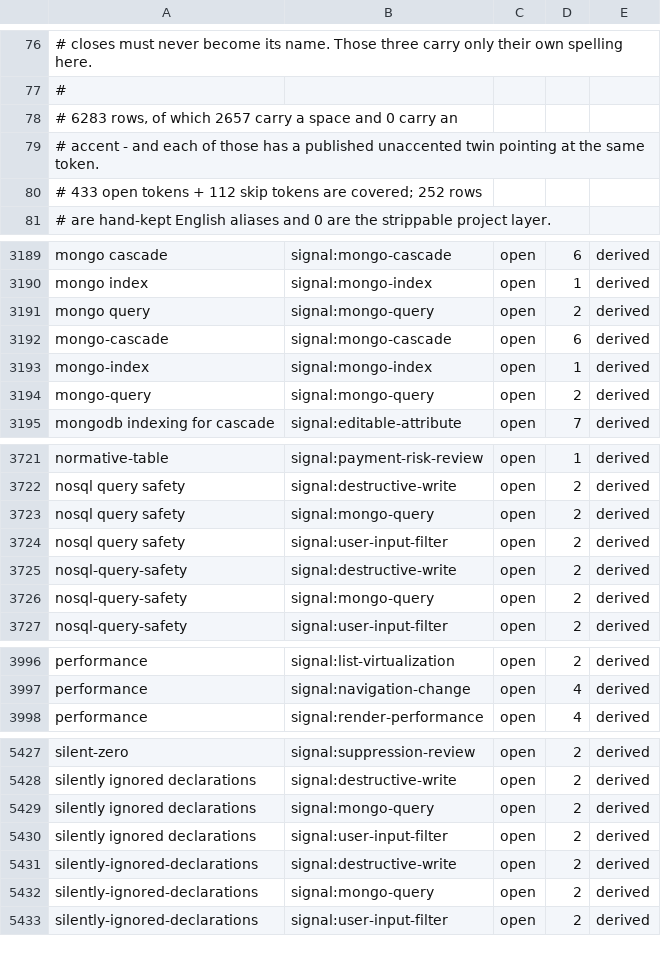
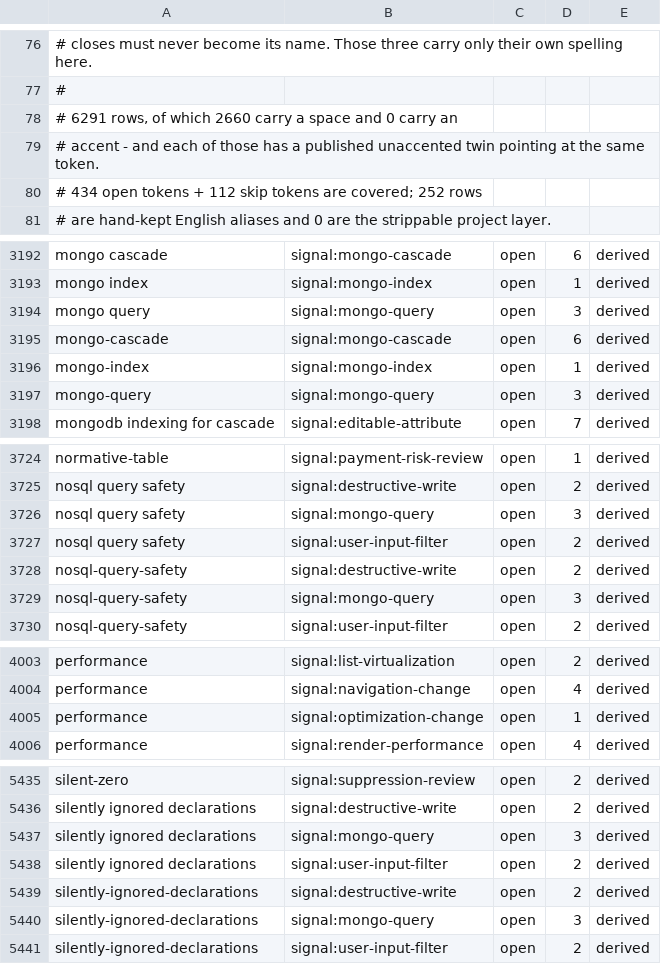
Before and after one commit to eftalileri/standards-kit, a TSV file: routing-synonyms.tsv, drawn as a sheet; only a part is shown, gaps mark what is left out; the diff covers the shown part only.

```diff
--- a/routing-synonyms.tsv
+++ b/routing-synonyms.tsv
@@ -77,5 +77,5 @@
 #
-# 6283 rows, of which 2657 carry a space and 0 carry an
+# 6291 rows, of which 2660 carry a space and 0 carry an
 # accent - and each of those has a published unaccented twin pointing at the same token.
-# 433 open tokens + 112 skip tokens are covered; 252 rows
+# 434 open tokens + 112 skip tokens are covered; 252 rows
 # are hand-kept English aliases and 0 are the strippable project layer.
@@ -3190,6 +3193,6 @@ mongo cascade	signal:mongo-cascade	open	6	derived
 mongo index	signal:mongo-index	open	1	derived
-mongo query	signal:mongo-query	open	2	derived
+mongo query	signal:mongo-query	open	3	derived
 mongo-cascade	signal:mongo-cascade	open	6	derived
 mongo-index	signal:mongo-index	open	1	derived
-mongo-query	signal:mongo-query	open	2	derived
+mongo-query	signal:mongo-query	open	3	derived
 mongodb indexing for cascade	signal:editable-attribute	open	7	derived
@@ -3722,6 +3725,6 @@ normative-table	signal:payment-risk-review	open	1	derived
 nosql query safety	signal:destructive-write	open	2	derived
-nosql query safety	signal:mongo-query	open	2	derived
+nosql query safety	signal:mongo-query	open	3	derived
 nosql query safety	signal:user-input-filter	open	2	derived
 nosql-query-safety	signal:destructive-write	open	2	derived
-nosql-query-safety	signal:mongo-query	open	2	derived
+nosql-query-safety	signal:mongo-query	open	3	derived
 nosql-query-safety	signal:user-input-filter	open	2	derived
@@ -3997,2 +4004,3 @@ performance	signal:list-virtualization	open	2	derived
 performance	signal:navigation-change	open	4	derived
+performance	signal:optimization-change	open	1	derived
 performance	signal:render-performance	open	4	derived
@@ -5428,6 +5436,6 @@ silent-zero	signal:suppression-review	open	2	derived
 silently ignored declarations	signal:destructive-write	open	2	derived
-silently ignored declarations	signal:mongo-query	open	2	derived
+silently ignored declarations	signal:mongo-query	open	3	derived
 silently ignored declarations	signal:user-input-filter	open	2	derived
 silently-ignored-declarations	signal:destructive-write	open	2	derived
-silently-ignored-declarations	signal:mongo-query	open	2	derived
+silently-ignored-declarations	signal:mongo-query	open	3	derived
 silently-ignored-declarations	signal:user-input-filter	open	2	derived
```
Also changed, not shown: 7 added rows and 4 edited cells elsewhere in this file, routing-vocabulary.tsv, rule-id-index.tsv, 23 other files.
